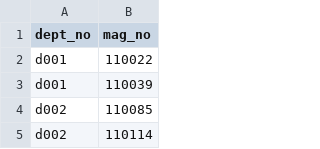
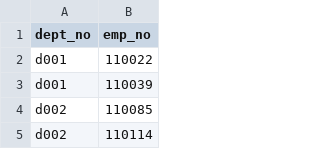
Before and after one commit to Navyhoang/Unit-7---Postgre-SQL, a CSV file: EmployeeSQL/data/dept_manager.csv, drawn as a sheet; only a part is shown.

```diff
--- a/EmployeeSQL/data/dept_manager.csv
+++ b/EmployeeSQL/data/dept_manager.csv
@@ -1,2 +1,2 @@
-dept_no,mag_no
+dept_no,emp_no
 d001,110022
```
Also changed, not shown: 4 other files.
